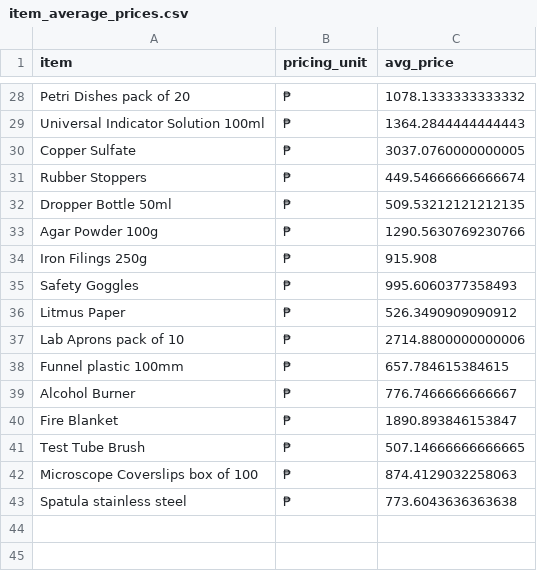
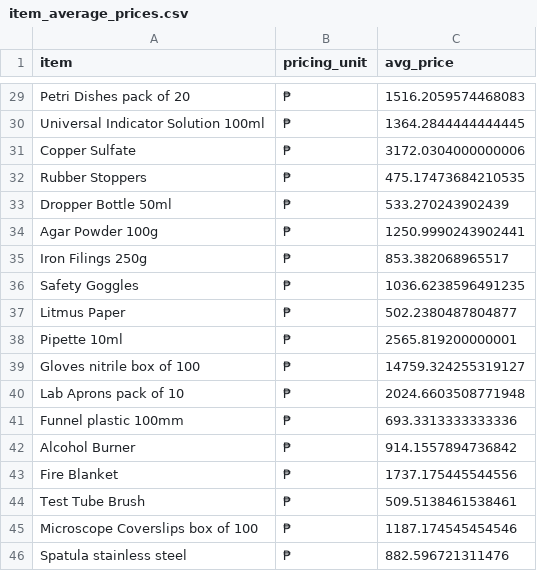
Before and after one commit to gabegtrrz/WatchdogAI, a CSV file: data/item_average_prices.csv, drawn as a sheet; only a part is shown, gaps mark what is left out; addresses are those after the commit; the diff covers the shown part only; the diff names each change by its address in the sheet, - before the commit and + after, or states it on an @@ line.

```diff
--- a/data/item_average_prices.csv
+++ b/data/item_average_prices.csv
-C29 (avg_price): 1078.1333333333332
+C29 (avg_price): 1516.2059574468083
-C30 (avg_price): 1364.2844444444443
+C30 (avg_price): 1364.2844444444445
-C31 (avg_price): 3037.0760000000005
+C31 (avg_price): 3172.0304000000006
-C32 (avg_price): 449.54666666666674
+C32 (avg_price): 475.17473684210535
-C33 (avg_price): 509.53212121212135
+C33 (avg_price): 533.270243902439
-C34 (avg_price): 1290.5630769230766
+C34 (avg_price): 1250.9990243902441
-C35 (avg_price): 915.908
+C35 (avg_price): 853.382068965517
-C36 (avg_price): 995.6060377358493
+C36 (avg_price): 1036.6238596491235
-C37 (avg_price): 526.3490909090912
+C37 (avg_price): 502.2380487804877
+row 38: Pipette 10ml | ₱ | 2565.819200000001
+row 39: Gloves nitrile box of 100 | ₱ | 14759.324255319127
-C40 (avg_price): 2714.8800000000006
+C40 (avg_price): 2024.6603508771948
-C41 (avg_price): 657.784615384615
+C41 (avg_price): 693.3313333333336
-C42 (avg_price): 776.7466666666667
+C42 (avg_price): 914.1557894736842
-C43 (avg_price): 1890.893846153847
+C43 (avg_price): 1737.175445544556
-C44 (avg_price): 507.14666666666665
+C44 (avg_price): 509.5138461538461
-C45 (avg_price): 874.4129032258063
+C45 (avg_price): 1187.174545454546
-C46 (avg_price): 773.6043636363638
+C46 (avg_price): 882.596721311476
```
Also changed, not shown: 1 added row and 26 edited cells elsewhere in this file, 1 other file.
